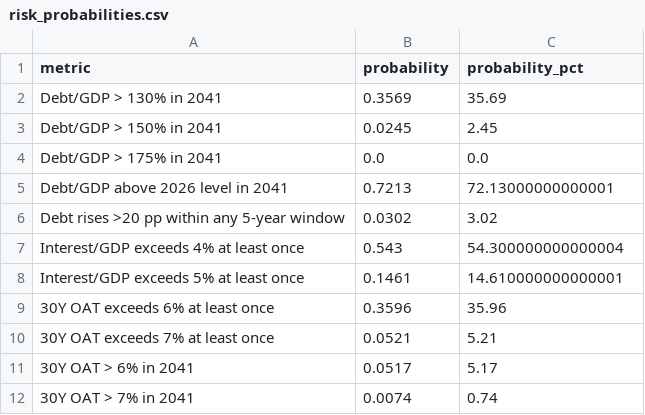
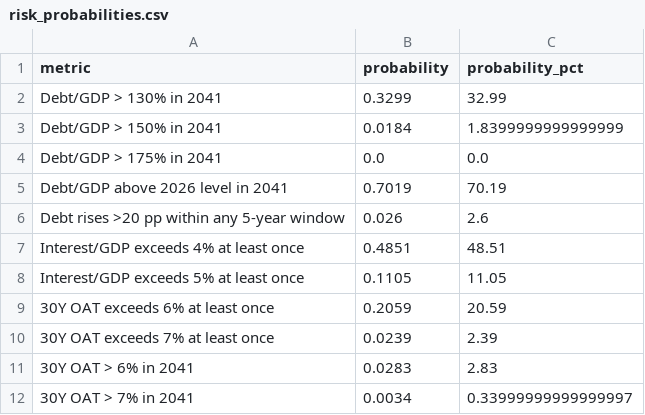
Before and after one commit to MikelCoti/french_oat_model, a CSV file: data/processed/monte_carlo/risk_probabilities.csv, drawn as a sheet.

```diff
--- a/data/processed/monte_carlo/risk_probabilities.csv
+++ b/data/processed/monte_carlo/risk_probabilities.csv
@@ -1,12 +1,12 @@
 metric,probability,probability_pct
-Debt/GDP > 130% in 2041,0.3569,35.69
-Debt/GDP > 150% in 2041,0.0245,2.45
+Debt/GDP > 130% in 2041,0.3299,32.99
+Debt/GDP > 150% in 2041,0.0184,1.8399999999999999
 Debt/GDP > 175% in 2041,0.0,0.0
-Debt/GDP above 2026 level in 2041,0.7213,72.13000000000001
-Debt rises >20 pp within any 5-year window,0.0302,3.02
-Interest/GDP exceeds 4% at least once,0.543,54.300000000000004
-Interest/GDP exceeds 5% at least once,0.1461,14.610000000000001
-30Y OAT exceeds 6% at least once,0.3596,35.96
-30Y OAT exceeds 7% at least once,0.0521,5.21
-30Y OAT > 6% in 2041,0.0517,5.17
-30Y OAT > 7% in 2041,0.0074,0.74
+Debt/GDP above 2026 level in 2041,0.7019,70.19
+Debt rises >20 pp within any 5-year window,0.026,2.6
+Interest/GDP exceeds 4% at least once,0.4851,48.51
+Interest/GDP exceeds 5% at least once,0.1105,11.05
+30Y OAT exceeds 6% at least once,0.2059,20.59
+30Y OAT exceeds 7% at least once,0.0239,2.39
+30Y OAT > 6% in 2041,0.0283,2.83
+30Y OAT > 7% in 2041,0.0034,0.33999999999999997
```
Also changed, not shown: data/processed/monte_carlo/debt_fan_percentiles.csv, data/processed/monte_carlo/interest_fan_percentiles.csv, 12 other files.
